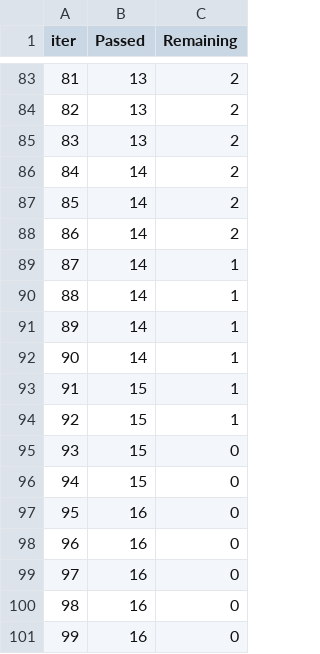
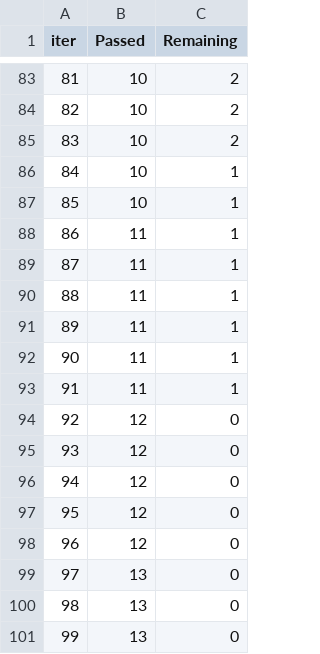
Before and after one commit to yjjunnie/NALA-LearnScape, a TSV file: nala/backend/prediction_model/catboost_info/time_left.tsv, drawn as a sheet; only a part is shown, gaps mark what is left out; the diff covers the shown part only.

```diff
--- a/nala/backend/prediction_model/catboost_info/time_left.tsv
+++ b/nala/backend/prediction_model/catboost_info/time_left.tsv
@@ -83,19 +83,19 @@ iter	Passed	Remaining
-81	13	2
-82	13	2
-83	13	2
-84	14	2
-85	14	2
-86	14	2
-87	14	1
-88	14	1
-89	14	1
-90	14	1
-91	15	1
-92	15	1
-93	15	0
-94	15	0
-95	16	0
-96	16	0
-97	16	0
-98	16	0
-99	16	0
+81	10	2
+82	10	2
+83	10	2
+84	10	1
+85	10	1
+86	11	1
+87	11	1
+88	11	1
+89	11	1
+90	11	1
+91	11	1
+92	12	0
+93	12	0
+94	12	0
+95	12	0
+96	12	0
+97	13	0
+98	13	0
+99	13	0
```
Also changed, not shown: 149 edited cells elsewhere in this file, nala/backend/prediction_model/Notebook/data/stud.csv, nala/backend/prediction_model/Notebook/data/unseen_data.csv, 28 other files.
